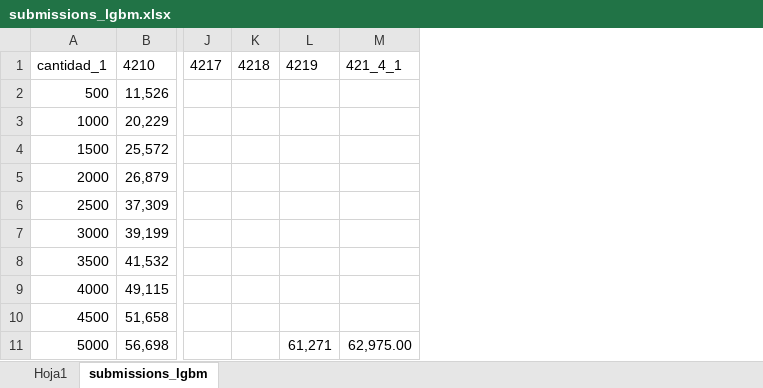
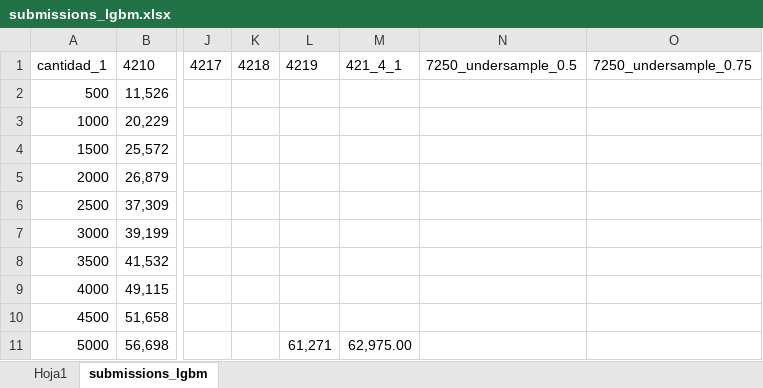
Before and after one commit to Piquelin/dmeyf2024, an Excel workbook: varios/submissions_lgbm.xlsx, sheet submissions_lgbm, drawn as a sheet; only a part is shown, gaps mark what is left out; values as stored, in another font and other column widths than the file's, no borders; charts and pictures and table styles not drawn; the diff names each change by its address in the sheet, - before the commit and + after, or states it on an @@ line.

```diff
--- a/varios/submissions_lgbm.xlsx (sheet submissions_lgbm)
+++ b/varios/submissions_lgbm.xlsx (sheet submissions_lgbm)
+column N, row 1: 7250_undersample_0.5
+column O, row 1: 7250_undersample_0.75
```
Also changed, not shown: charts or pictures, 1 other file.
